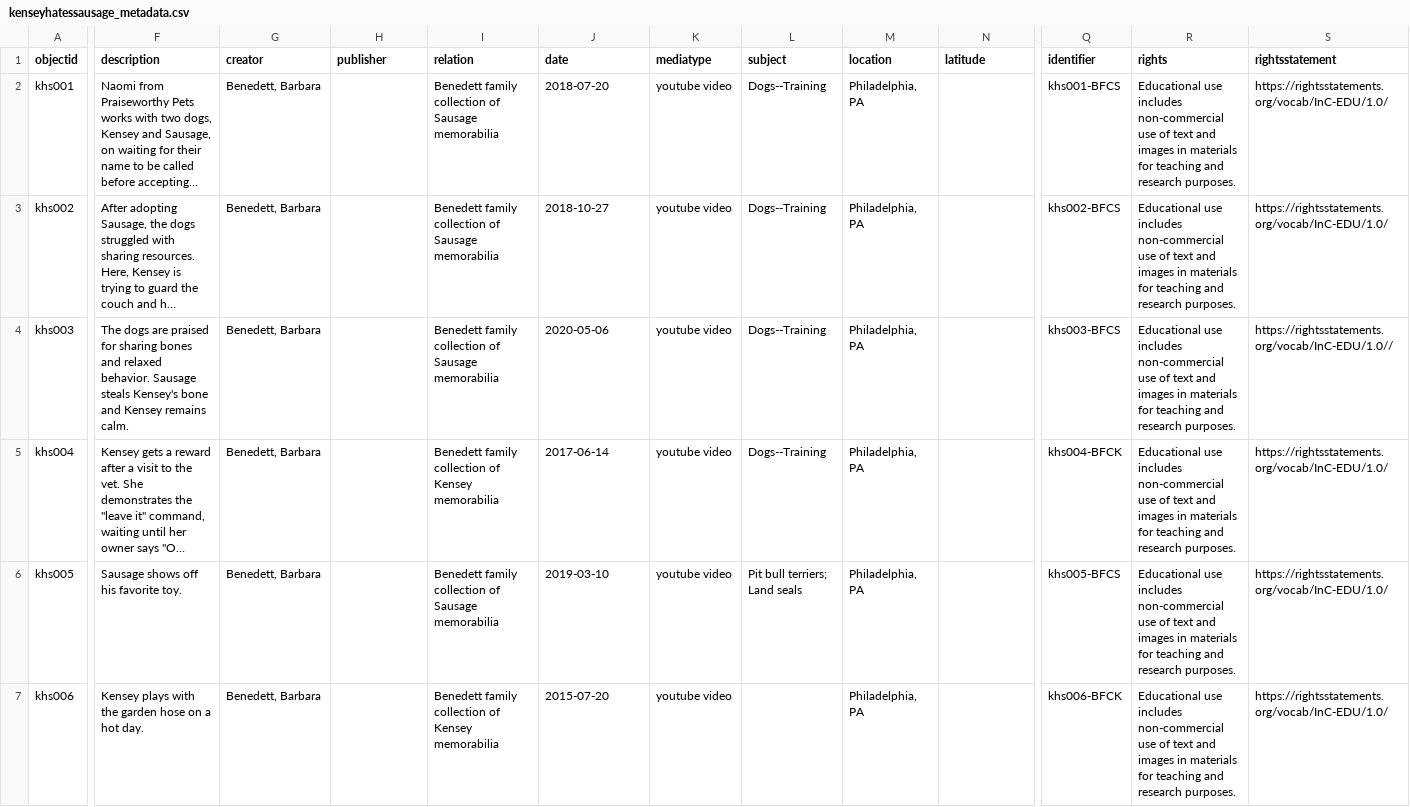
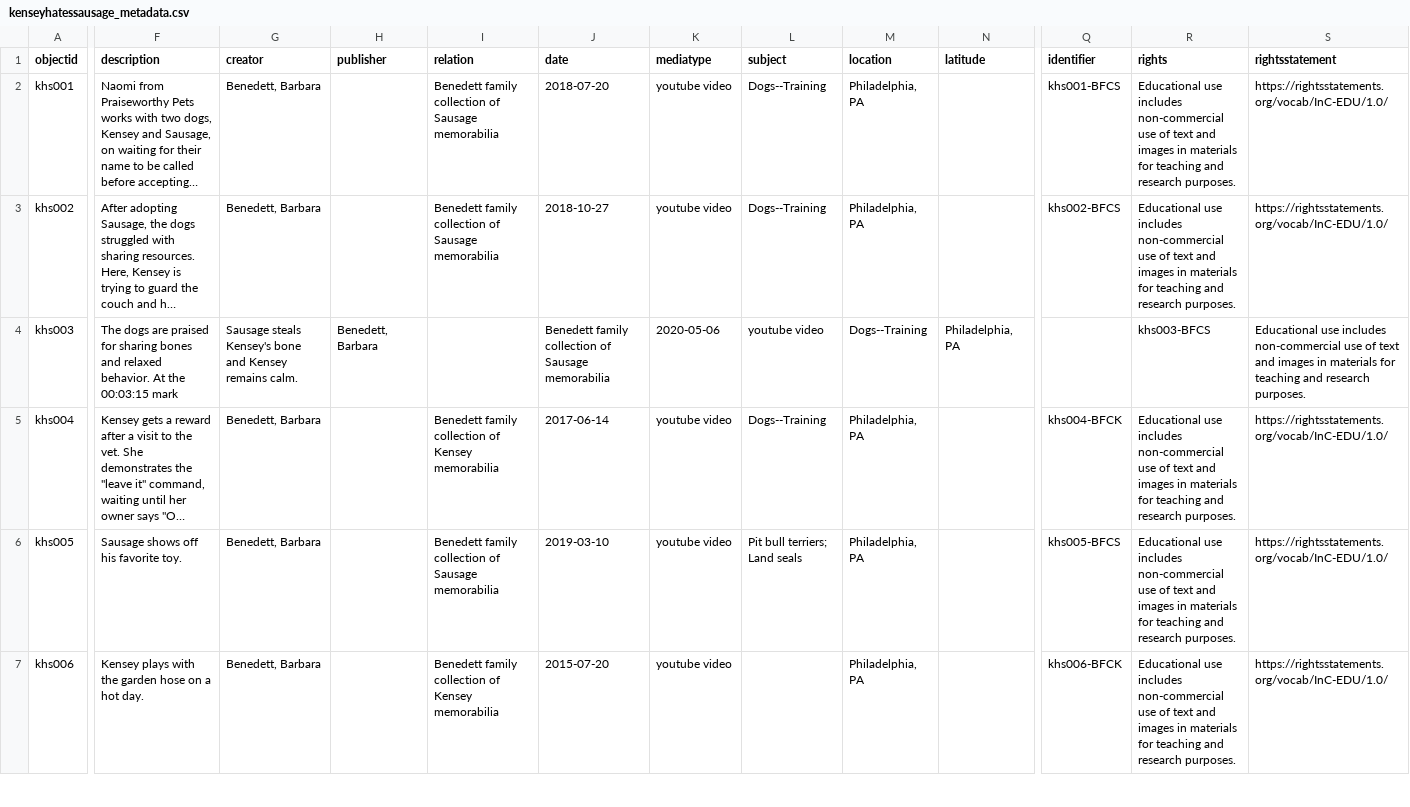
Before and after one commit to bjbene/KenseyHatesSausage, a CSV file: _data/kenseyhatessausage_metadata.csv, drawn as a sheet; only a part is shown, gaps mark what is left out; long unchanged cells end in …; the diff covers the shown part only; the diff names each change by its address in the sheet, - before the commit and + after, or states it on an @@ line.

Commit message:
Update kenseyhatessausage_metadata.csv

```diff
--- a/_data/kenseyhatessausage_metadata.csv
+++ b/_data/kenseyhatessausage_metadata.csv
-F4 (description): …relaxed behavior. Sausage steals Kensey's bone and Kensey remains calm.
+F4 (description): …relaxed behavior. At the 00:03:15 mark
-G4 (creator): Benedett, Barbara
+G4 (creator): Sausage steals Kensey's bone and Kensey remains calm.
-H4 (publisher): (empty)
+H4 (publisher): Benedett, Barbara
-I4 (relation): Benedett family collection of Sausage memorabilia
+I4 (relation): (empty)
-J4 (date): 2020-05-06
+J4 (date): Benedett family collection of Sausage memorabilia
-K4 (mediatype): youtube video
+K4 (mediatype): 2020-05-06
-L4 (subject): Dogs--Training
+L4 (subject): youtube video
-M4 (location): Philadelphia, PA
+M4 (location): Dogs--Training
-N4 (latitude): (empty)
+N4 (latitude): Philadelphia, PA
-Q4 (identifier): khs003-BFCS
+Q4 (identifier): (empty)
-R4 (rights): Educational use includes non-commercial use of text and images in materials for teaching and research purposes.
+R4 (rights): khs003-BFCS
-S4 (rightsstatement): https://rightsstatements.org/vocab/InC-EDU/1.0//
+S4 (rightsstatement): Educational use includes non-commercial use of text and images in materials for teaching and research purposes.
```
Also changed, not shown: 3 edited cells elsewhere in this file.
